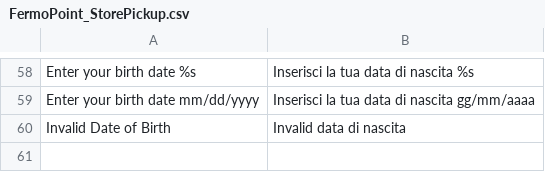
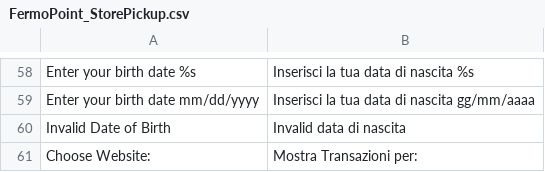
Before and after one commit to OpenMageModuleFostering/fermopoint, a CSV file: app/locale/it_IT/FermoPoint_StorePickup.csv, drawn as a sheet; only a part is shown, gaps mark what is left out; the diff names each change by its address in the sheet, - before the commit and + after, or states it on an @@ line.

```diff
--- a/app/locale/it_IT/FermoPoint_StorePickup.csv
+++ b/app/locale/it_IT/FermoPoint_StorePickup.csv
+row 61: Choose Website: | Mostra Transazioni per:
```
Also changed, not shown: 10 other files.
